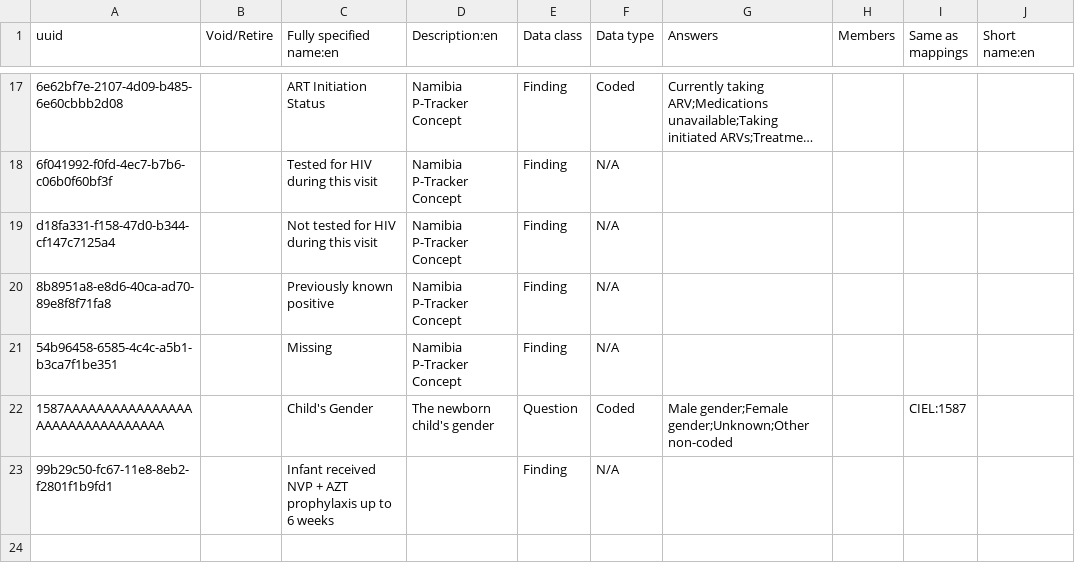
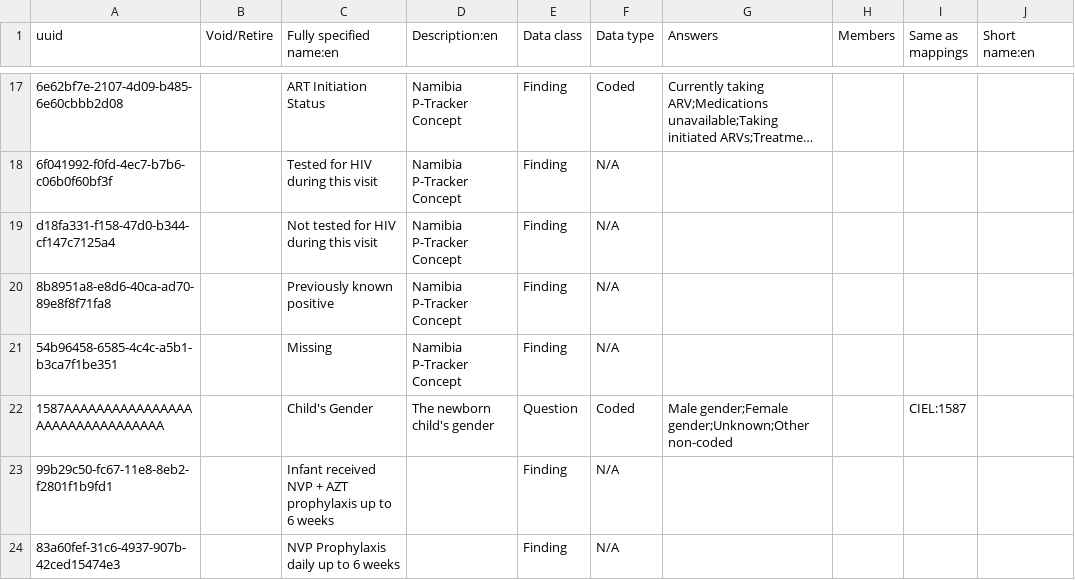
Before and after one commit to lucyjemutai/lucy-distro-referenceapplication, a CSV file: distro/configuration/concepts/ptracker_concepts.csv, drawn as a sheet; only a part is shown, gaps mark what is left out; long unchanged cells end in …; the diff names each change by its address in the sheet, - before the commit and + after, or states it on an @@ line.

Commit message:
OHRI-1666: Update the L&D form in ohri with the latest Namibia form - Adding 'NVP Prophylaxis daily up to 6 weeks'

```diff
--- a/distro/configuration/concepts/ptracker_concepts.csv
+++ b/distro/configuration/concepts/ptracker_concepts.csv
+row 24: 83a60fef-31c6-4937-907b-42ced15474e3 |  | NVP Prophylaxis daily up to 6 weeks |  | Finding | N/A
```
